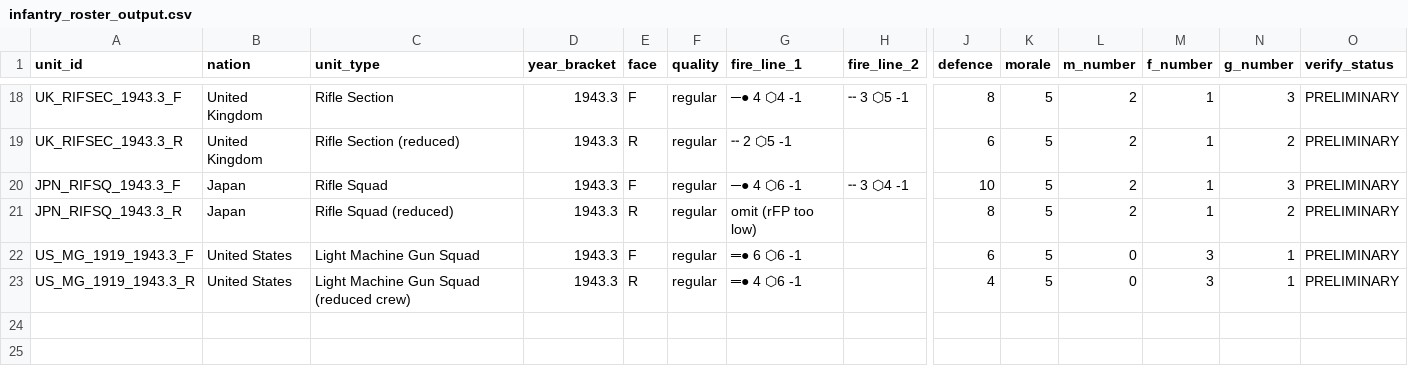
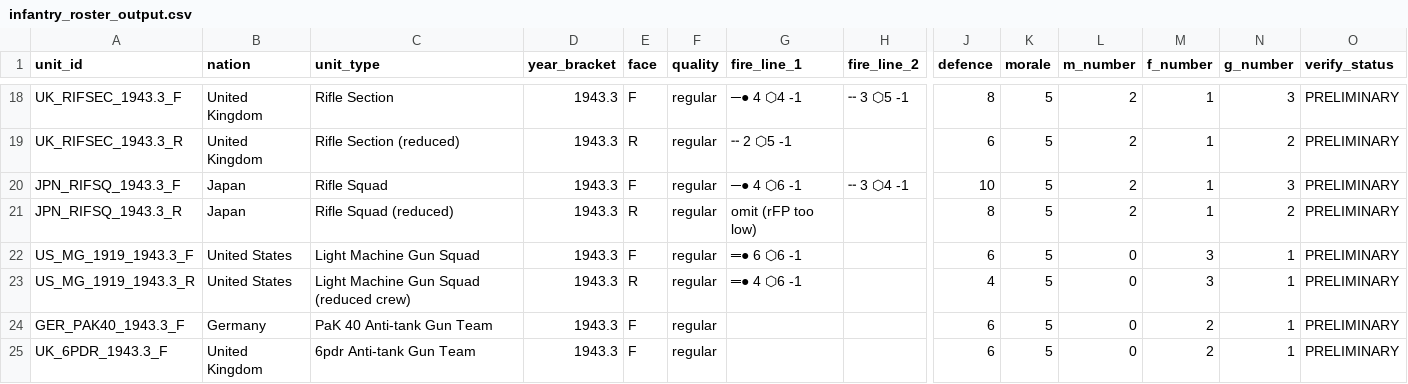
Before and after one commit to spugnoid/wdr-wargame, a CSV file: counters/infantry_calc/infantry_roster_output.csv, drawn as a sheet; only a part is shown, gaps mark what is left out; rows hold the shown columns only; the diff names each change by its address in the sheet, - before the commit and + after, or states it on an @@ line.

```diff
--- a/counters/infantry_calc/infantry_roster_output.csv
+++ b/counters/infantry_calc/infantry_roster_output.csv
+row 24: GER_PAK40_1943.3_F | Germany | PaK 40 Anti-tank Gun Team | 1943.3 | F | regular |  |  | 6 | 5 | 0 | 2 | 1 | PRELIMINARY
+row 25: UK_6PDR_1943.3_F | United Kingdom | 6pdr Anti-tank Gun Team | 1943.3 | F | regular |  |  | 6 | 5 | 0 | 2 | 1 | PRELIMINARY
```
Also changed, not shown: counters/infantry_calc/data/units.csv, 5 other files.
